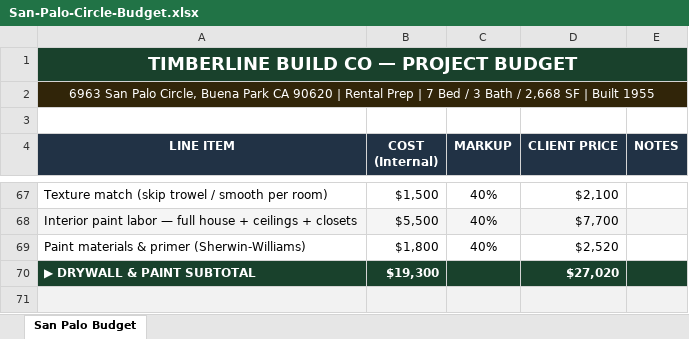
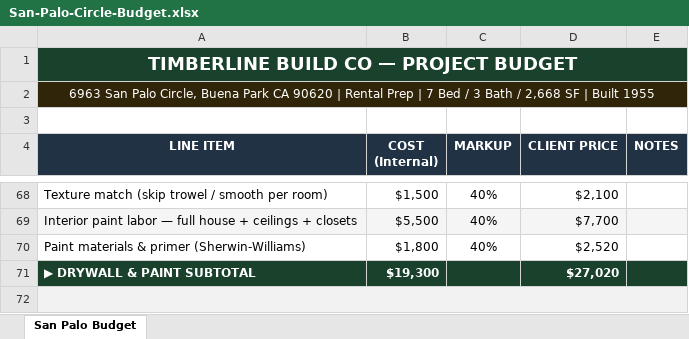
Before and after one commit to unicornrobot42-ai/timberline-build-proposals, an Excel workbook: docs/san-palo-circle-robert-bird/San-Palo-Circle-Budget.xlsx, sheet San Palo Budget, drawn as a sheet; only a part is shown, gaps mark what is left out; values as stored, in another font and other column widths than the file's, no borders; addresses are those after the commit; the diff covers the shown part only; the diff names each change by its address in the sheet, - before the commit and + after, or states it on an @@ line.

```diff
--- a/docs/san-palo-circle-robert-bird/San-Palo-Circle-Budget.xlsx (sheet San Palo Budget)
+++ b/docs/san-palo-circle-robert-bird/San-Palo-Circle-Budget.xlsx (sheet San Palo Budget)
+A72:E72 merged
```
Also changed, not shown: 1 added row, 10 edited cells and merged cells elsewhere in this sheet.
